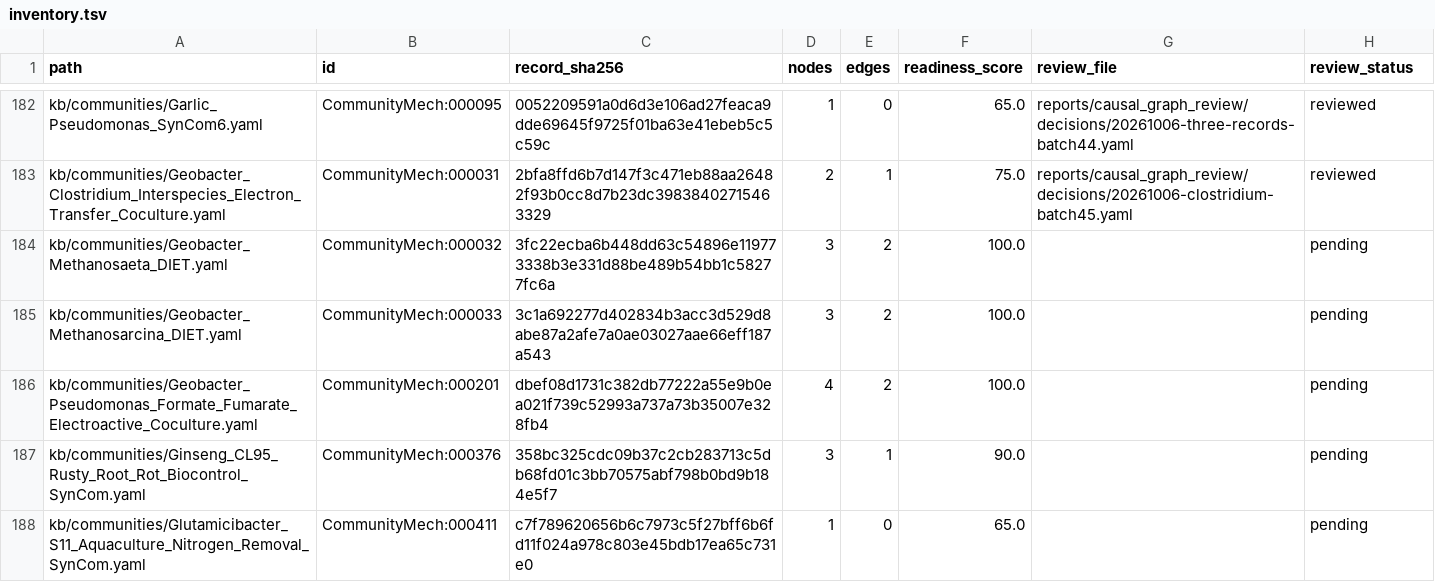
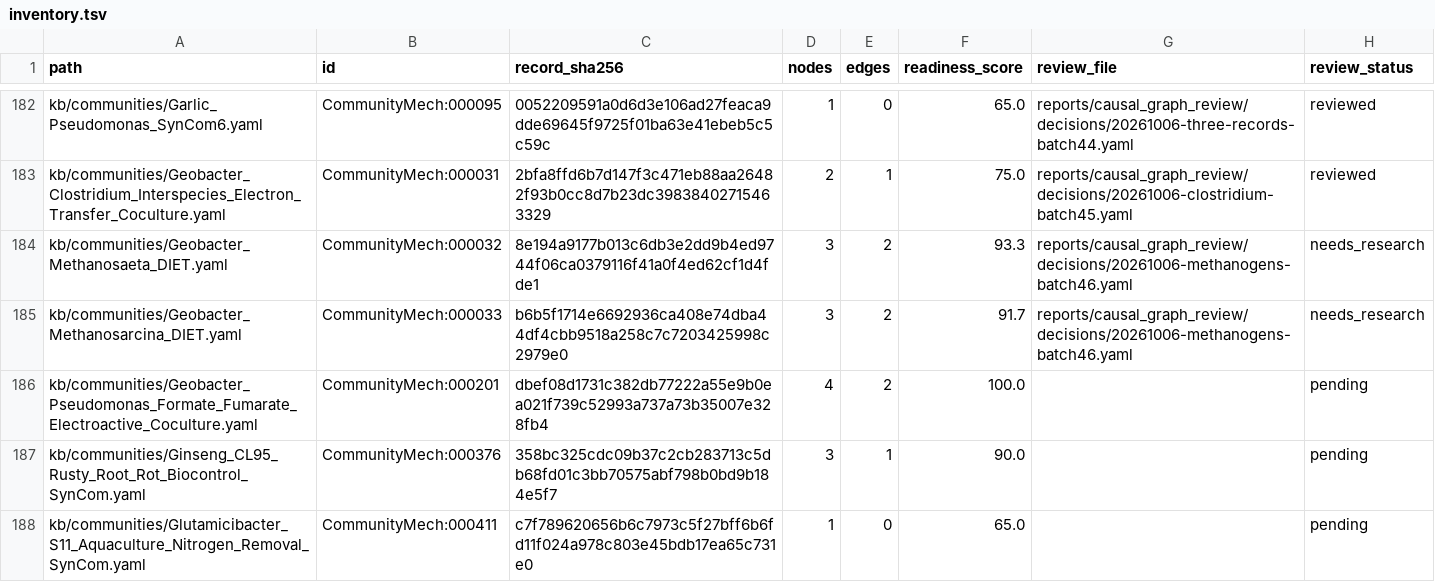
Before and after one commit to CultureBotAI/CommunityMech, a TSV file: reports/causal_graph_review/inventory.tsv, drawn as a sheet; only a part is shown, gaps mark what is left out.

Commit message:
Bound methanogen DIET evidence and retain missing acetate branches

```diff
--- a/reports/causal_graph_review/inventory.tsv
+++ b/reports/causal_graph_review/inventory.tsv
@@ -183,4 +183,4 @@ kb/communities/Garlic_Pseudomonas_SynCom6.yaml	CommunityMech:000095	0052209591a0
 kb/communities/Geobacter_Clostridium_Interspecies_Electron_Transfer_Coculture.yaml	CommunityMech:000031	2bfa8ffd6b7d147f3c471eb88aa26482f93b0cc8d7b23dc39838402715463329	2	1	75.0	reports/causal_graph_review/decisions/20261006-clostridium-batch45.yaml	reviewed
-kb/communities/Geobacter_Methanosaeta_DIET.yaml	CommunityMech:000032	3fc22ecba6b448dd63c54896e119773338b3e331d88be489b54bb1c58277fc6a	3	2	100.0		pending
-kb/communities/Geobacter_Methanosarcina_DIET.yaml	CommunityMech:000033	3c1a692277d402834b3acc3d529d8abe87a2afe7a0ae03027aae66eff187a543	3	2	100.0		pending
+kb/communities/Geobacter_Methanosaeta_DIET.yaml	CommunityMech:000032	8e194a9177b013c6db3e2dd9b4ed9744f06ca0379116f41a0f4ed62cf1d4fde1	3	2	93.3	reports/causal_graph_review/decisions/20261006-methanogens-batch46.yaml	needs_research
+kb/communities/Geobacter_Methanosarcina_DIET.yaml	CommunityMech:000033	b6b5f1714e6692936ca408e74dba44df4cbb9518a258c7c7203425998c2979e0	3	2	91.7	reports/causal_graph_review/decisions/20261006-methanogens-batch46.yaml	needs_research
 kb/communities/Geobacter_Pseudomonas_Formate_Fumarate_Electroactive_Coculture.yaml	CommunityMech:000201	dbef08d1731c382db77222a55e9b0ea021f739c52993a737a73b35007e328fb4	4	2	100.0		pending
```
Also changed, not shown: 12 other files.
